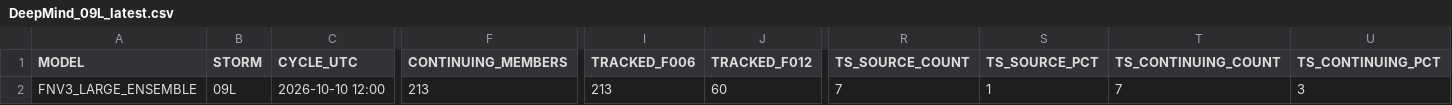
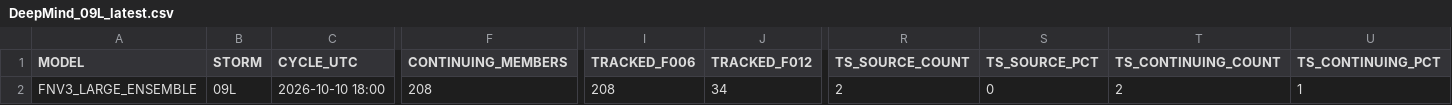
Before and after one commit to ANFweather/wx-data, a CSV file: DeepMind/DeepMind_09L_latest.csv, drawn as a sheet; only a part is shown, gaps mark what is left out; the diff names each change by its address in the sheet, - before the commit and + after, or states it on an @@ line.

Commit message:
Update DeepMind 09L 2026-10-10 18Z

```diff
--- a/DeepMind/DeepMind_09L_latest.csv
+++ b/DeepMind/DeepMind_09L_latest.csv
-C2 (CYCLE_UTC): 2026-10-10 12:00
+C2 (CYCLE_UTC): 2026-10-10 18:00
-F2 (CONTINUING_MEMBERS): 213
+F2 (CONTINUING_MEMBERS): 208
-I2 (TRACKED_F006): 213
+I2 (TRACKED_F006): 208
-J2 (TRACKED_F012): 60
+J2 (TRACKED_F012): 34
-R2 (TS_SOURCE_COUNT): 7
+R2 (TS_SOURCE_COUNT): 2
-S2 (TS_SOURCE_PCT): 1
+S2 (TS_SOURCE_PCT): 0
-T2 (TS_CONTINUING_COUNT): 7
+T2 (TS_CONTINUING_COUNT): 2
-U2 (TS_CONTINUING_PCT): 3
+U2 (TS_CONTINUING_PCT): 1
```
Also changed, not shown: 1 other file.
